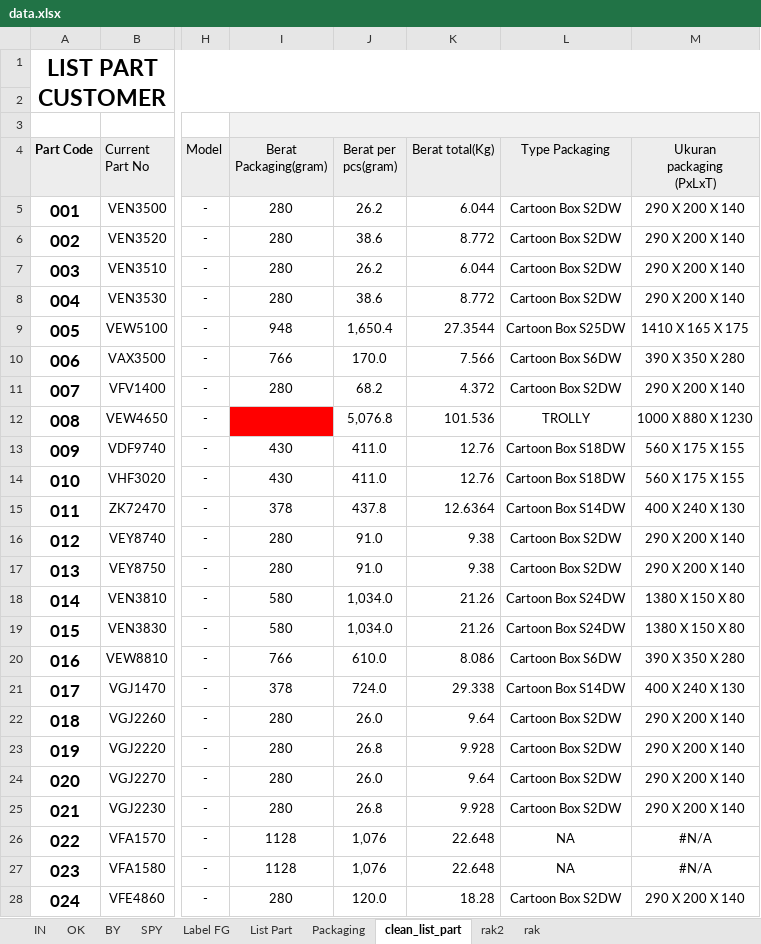
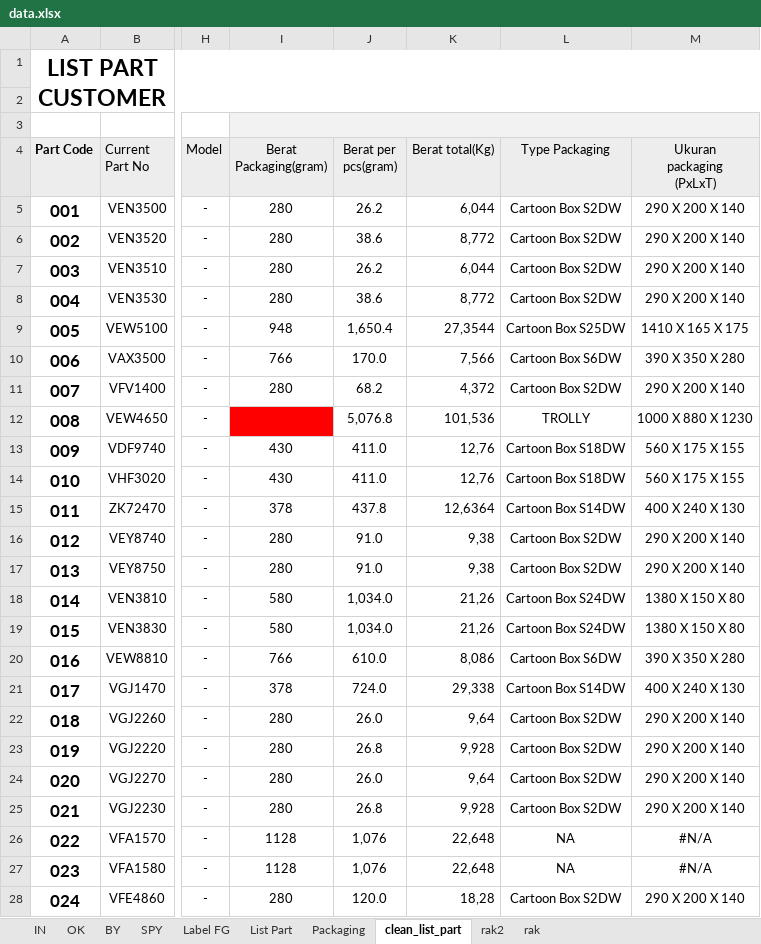
Before and after one commit to Herutriana44/barcode-project-app, an Excel workbook: database/seeders/data/data.xlsx, sheet clean_list_part, drawn as a sheet; only a part is shown, gaps mark what is left out; values as stored, in another font and other column widths than the file's, no borders; conditional formats not drawn; the diff covers the shown part only; the diff names each change by its address in the sheet, - before the commit and + after, or states it on an @@ line.

Commit message:
update data excel

```diff
--- a/database/seeders/data/data.xlsx (sheet clean_list_part)
+++ b/database/seeders/data/data.xlsx (sheet clean_list_part)
-K5 (Berat total(Kg)): 6.044
+K5 (Berat total(Kg)): 6,044
-K6 (Berat total(Kg)): 8.772
+K6 (Berat total(Kg)): 8,772
-K7 (Berat total(Kg)): 6.044
+K7 (Berat total(Kg)): 6,044
-K8 (Berat total(Kg)): 8.772
+K8 (Berat total(Kg)): 8,772
-K9 (Berat total(Kg)): 27.3544
+K9 (Berat total(Kg)): 27,3544
-K10 (Berat total(Kg)): 7.566
+K10 (Berat total(Kg)): 7,566
-K11 (Berat total(Kg)): 4.372
+K11 (Berat total(Kg)): 4,372
-K12 (Berat total(Kg)): 101.536
+K12 (Berat total(Kg)): 101,536
-K13:K14 (Berat total(Kg)): 12.76
+K13:K14 (Berat total(Kg)): 12,76
-K15 (Berat total(Kg)): 12.6364
+K15 (Berat total(Kg)): 12,6364
-K16:K17 (Berat total(Kg)): 9.38
+K16:K17 (Berat total(Kg)): 9,38
-K18:K19 (Berat total(Kg)): 21.26
+K18:K19 (Berat total(Kg)): 21,26
-K20 (Berat total(Kg)): 8.086
+K20 (Berat total(Kg)): 8,086
-K21 (Berat total(Kg)): 29.338
+K21 (Berat total(Kg)): 29,338
-K22 (Berat total(Kg)): 9.64
+K22 (Berat total(Kg)): 9,64
-K23 (Berat total(Kg)): 9.928
+K23 (Berat total(Kg)): 9,928
-K24 (Berat total(Kg)): 9.64
+K24 (Berat total(Kg)): 9,64
-K25 (Berat total(Kg)): 9.928
+K25 (Berat total(Kg)): 9,928
-K26:K27 (Berat total(Kg)): 22.648
+K26:K27 (Berat total(Kg)): 22,648
-K28 (Berat total(Kg)): 18.28
+K28 (Berat total(Kg)): 18,28
```
Also changed, not shown: 335 edited cells elsewhere in this sheet, formulas that keep their value, charts or pictures.
